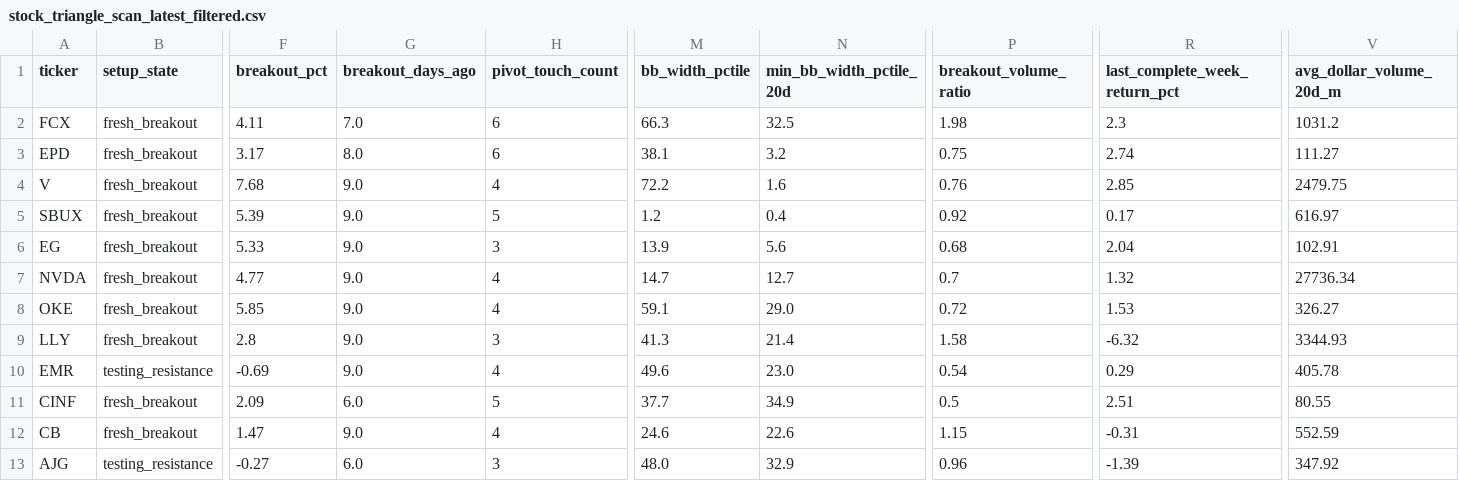
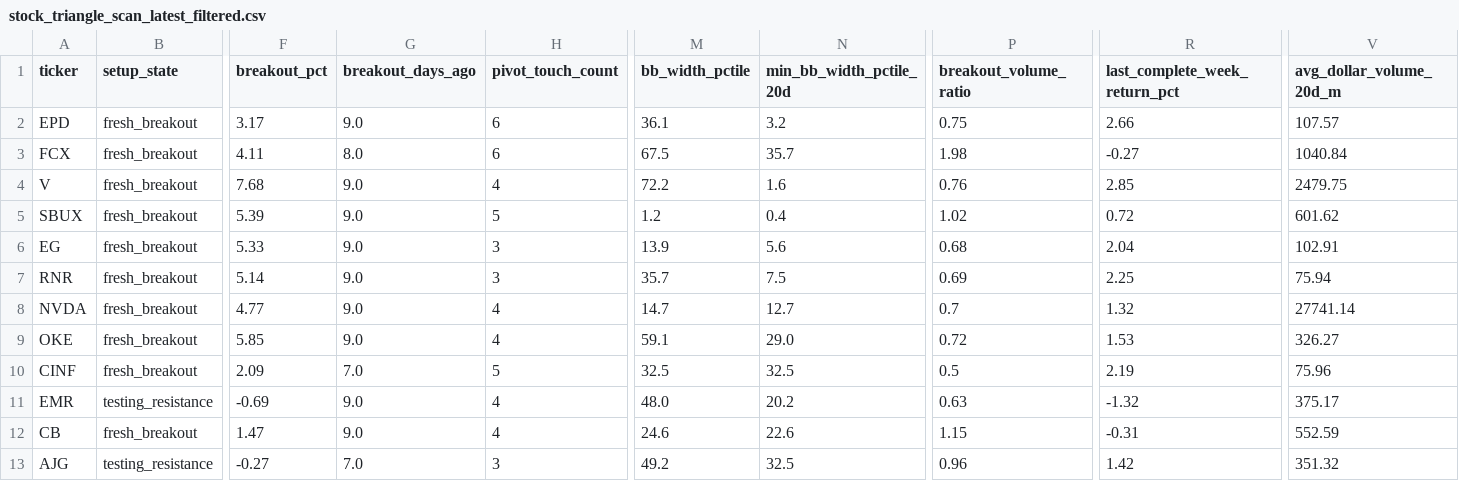
Before and after one commit to rohanptl/triangle_breakout_scanner, a CSV file: outputs/stock_triangle_scan_latest_filtered.csv, drawn as a sheet; only a part is shown, gaps mark what is left out; removed rows and columns are numbered as before the commit, all else as after; rows hold the shown columns only; the diff names each change by its address in the sheet, - before the commit and + after, or states it on an @@ line.

```diff
--- a/outputs/stock_triangle_scan_latest_filtered.csv
+++ b/outputs/stock_triangle_scan_latest_filtered.csv
-row 2: FCX | fresh_breakout | 4.11 | 7.0 | 6 | 66.3 | 32.5 | 1.98 | 2.3 | 1031.2
-G2 (breakout_days_ago): 8.0
+G2 (breakout_days_ago): 9.0
-M2 (bb_width_pctile): 38.1
+M2 (bb_width_pctile): 36.1
-R2 (last_complete_week_return_pct): 2.74
+R2 (last_complete_week_return_pct): 2.66
-V2 (avg_dollar_volume_20d_m): 111.27
+V2 (avg_dollar_volume_20d_m): 107.57
+row 3: FCX | fresh_breakout | 4.11 | 8.0 | 6 | 67.5 | 35.7 | 1.98 | -0.27 | 1040.84
-P5 (breakout_volume_ratio): 0.92
+P5 (breakout_volume_ratio): 1.02
-R5 (last_complete_week_return_pct): 0.17
+R5 (last_complete_week_return_pct): 0.72
-V5 (avg_dollar_volume_20d_m): 616.97
+V5 (avg_dollar_volume_20d_m): 601.62
+row 7: RNR | fresh_breakout | 5.14 | 9.0 | 3 | 35.7 | 7.5 | 0.69 | 2.25 | 75.94
-V8 (avg_dollar_volume_20d_m): 27736.34
+V8 (avg_dollar_volume_20d_m): 27741.14
-row 9: LLY | fresh_breakout | 2.8 | 9.0 | 3 | 41.3 | 21.4 | 1.58 | -6.32 | 3344.93
+row 10: CINF | fresh_breakout | 2.09 | 7.0 | 5 | 32.5 | 32.5 | 0.5 | 2.19 | 75.96
-M11 (bb_width_pctile): 49.6
+M11 (bb_width_pctile): 48.0
-N11 (min_bb_width_pctile_20d): 23.0
+N11 (min_bb_width_pctile_20d): 20.2
-P11 (breakout_volume_ratio): 0.54
+P11 (breakout_volume_ratio): 0.63
-R11 (last_complete_week_return_pct): 0.29
+R11 (last_complete_week_return_pct): -1.32
-V11 (avg_dollar_volume_20d_m): 405.78
+V11 (avg_dollar_volume_20d_m): 375.17
-row 11: CINF | fresh_breakout | 2.09 | 6.0 | 5 | 37.7 | 34.9 | 0.5 | 2.51 | 80.55
-G13 (breakout_days_ago): 6.0
+G13 (breakout_days_ago): 7.0
-M13 (bb_width_pctile): 48.0
+M13 (bb_width_pctile): 49.2
-N13 (min_bb_width_pctile_20d): 32.9
+N13 (min_bb_width_pctile_20d): 32.5
-R13 (last_complete_week_return_pct): -1.39
+R13 (last_complete_week_return_pct): 1.42
-V13 (avg_dollar_volume_20d_m): 347.92
+V13 (avg_dollar_volume_20d_m): 351.32
```
Also changed, not shown: outputs/etf_triangle_scan_latest.csv, outputs/etf_triangle_scan_latest_filtered.csv, 2 other files.
